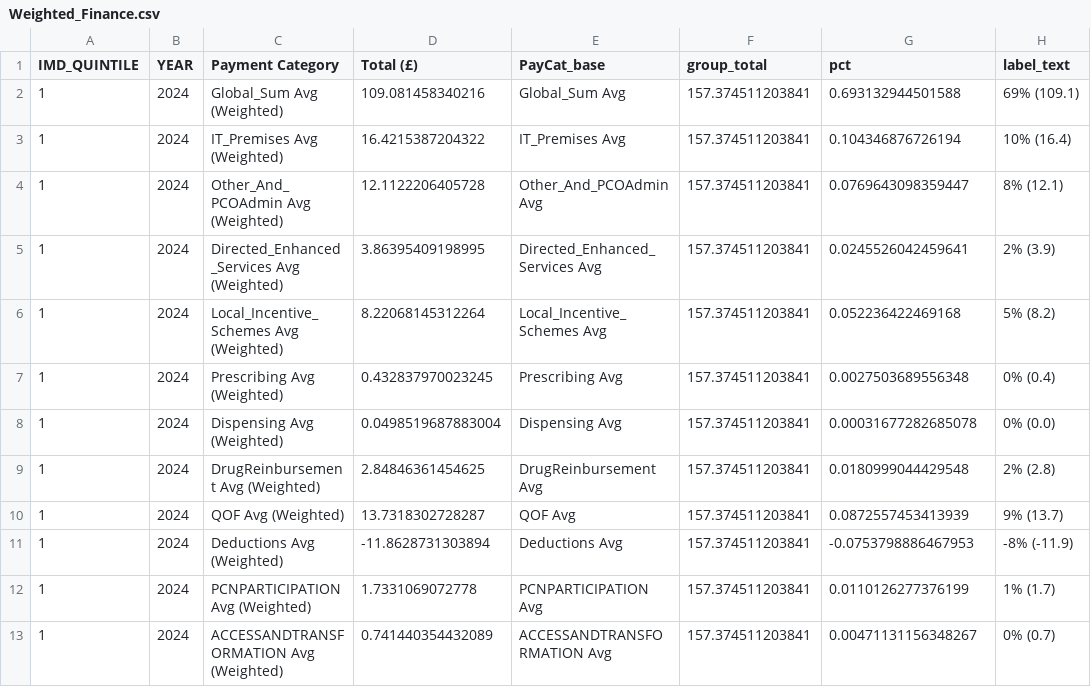
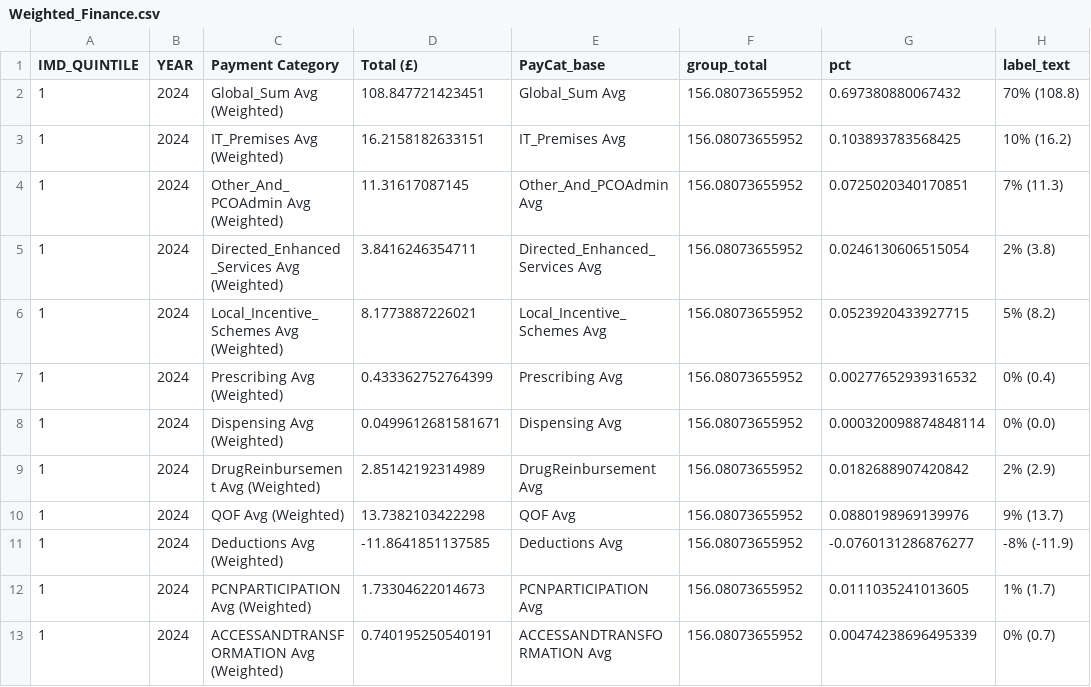
Before and after one commit to JamesRoutledgeTHF/GP_data, a CSV file: const/Weighted_Finance.csv, drawn as a sheet; only a part is shown; the diff covers the shown part only.

```diff
--- a/const/Weighted_Finance.csv
+++ b/const/Weighted_Finance.csv
@@ -1,13 +1,13 @@
 "IMD_QUINTILE","YEAR","Payment Category","Total (£)","PayCat_base","group_total","pct","label_text"
-"1",2024,"Global_Sum Avg (Weighted)",109.081458340216,"Global_Sum Avg",157.374511203841,0.693132944501588,"69% (109.1)"
-"1",2024,"IT_Premises Avg (Weighted)",16.4215387204322,"IT_Premises Avg",157.374511203841,0.104346876726194,"10% (16.4)"
-"1",2024,"Other_And_PCOAdmin Avg (Weighted)",12.1122206405728,"Other_And_PCOAdmin Avg",157.374511203841,0.0769643098359447,"8% (12.1)"
-"1",2024,"Directed_Enhanced_Services Avg (Weighted)",3.86395409198995,"Directed_Enhanced_Services Avg",157.374511203841,0.0245526042459641,"2% (3.9)"
-"1",2024,"Local_Incentive_Schemes Avg (Weighted)",8.22068145312264,"Local_Incentive_Schemes Avg",157.374511203841,0.052236422469168,"5% (8.2)"
-"1",2024,"Prescribing Avg (Weighted)",0.432837970023245,"Prescribing Avg",157.374511203841,0.0027503689556348,"0% (0.4)"
-"1",2024,"Dispensing Avg (Weighted)",0.0498519687883004,"Dispensing Avg",157.374511203841,0.00031677282685078,"0% (0.0)"
-"1",2024,"DrugReinbursement Avg (Weighted)",2.84846361454625,"DrugReinbursement Avg",157.374511203841,0.0180999044429548,"2% (2.8)"
-"1",2024,"QOF Avg (Weighted)",13.7318302728287,"QOF Avg",157.374511203841,0.0872557453413939,"9% (13.7)"
-"1",2024,"Deductions Avg (Weighted)",-11.8628731303894,"Deductions Avg",157.374511203841,-0.0753798886467953,"-8% (-11.9)"
-"1",2024,"PCNPARTICIPATION Avg (Weighted)",1.7331069072778,"PCNPARTICIPATION Avg",157.374511203841,0.0110126277376199,"1% (1.7)"
-"1",2024,"ACCESSANDTRANSFORMATION Avg (Weighted)",0.741440354432089,"ACCESSANDTRANSFORMATION Avg",157.374511203841,0.00471131156348267,"0% (0.7)"
+"1",2024,"Global_Sum Avg (Weighted)",108.847721423451,"Global_Sum Avg",156.08073655952,0.697380880067432,"70% (108.8)"
+"1",2024,"IT_Premises Avg (Weighted)",16.2158182633151,"IT_Premises Avg",156.08073655952,0.103893783568425,"10% (16.2)"
+"1",2024,"Other_And_PCOAdmin Avg (Weighted)",11.31617087145,"Other_And_PCOAdmin Avg",156.08073655952,0.0725020340170851,"7% (11.3)"
+"1",2024,"Directed_Enhanced_Services Avg (Weighted)",3.8416246354711,"Directed_Enhanced_Services Avg",156.08073655952,0.0246130606515054,"2% (3.8)"
+"1",2024,"Local_Incentive_Schemes Avg (Weighted)",8.1773887226021,"Local_Incentive_Schemes Avg",156.08073655952,0.0523920433927715,"5% (8.2)"
+"1",2024,"Prescribing Avg (Weighted)",0.433362752764399,"Prescribing Avg",156.08073655952,0.00277652939316532,"0% (0.4)"
+"1",2024,"Dispensing Avg (Weighted)",0.0499612681581671,"Dispensing Avg",156.08073655952,0.000320098874848114,"0% (0.0)"
+"1",2024,"DrugReinbursement Avg (Weighted)",2.85142192314989,"DrugReinbursement Avg",156.08073655952,0.0182688907420842,"2% (2.9)"
+"1",2024,"QOF Avg (Weighted)",13.7382103422298,"QOF Avg",156.08073655952,0.0880198969139976,"9% (13.7)"
+"1",2024,"Deductions Avg (Weighted)",-11.8641851137585,"Deductions Avg",156.08073655952,-0.0760131286876277,"-8% (-11.9)"
+"1",2024,"PCNPARTICIPATION Avg (Weighted)",1.73304622014673,"PCNPARTICIPATION Avg",156.08073655952,0.0111035241013605,"1% (1.7)"
+"1",2024,"ACCESSANDTRANSFORMATION Avg (Weighted)",0.740195250540191,"ACCESSANDTRANSFORMATION Avg",156.08073655952,0.00474238696495339,"0% (0.7)"
```
Also changed, not shown: 156 edited cells elsewhere in this file, const/Contract_Finance.csv, const/Reg_Finance.csv, 6 other files.
